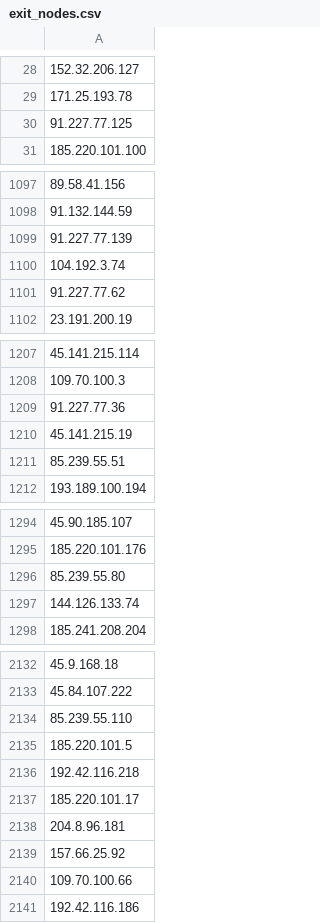
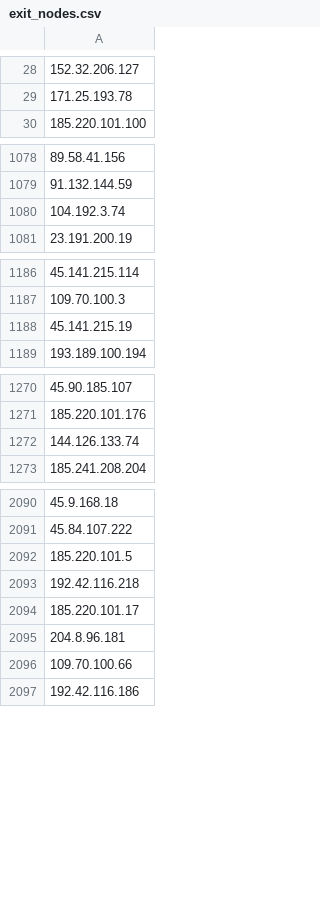
Before and after one commit to jjewitt/TOR_List, a CSV file: lists/exit_nodes.csv, drawn as a sheet; only a part is shown, gaps mark what is left out; removed rows and columns are numbered as before the commit, all else as after; the diff covers the shown part only; the diff names each change by its address in the sheet, - before the commit and + after, or states it on an @@ line.

```diff
--- a/lists/exit_nodes.csv
+++ b/lists/exit_nodes.csv
-row 30: 91.227.77.125
-A1080: 91.227.77.139
+A1080: 104.192.3.74
-row 1100: 104.192.3.74
-row 1101: 91.227.77.62
-A1188: 91.227.77.36
+A1188: 45.141.215.19
-row 1210: 45.141.215.19
-row 1211: 85.239.55.51
-A1272: 85.239.55.80
+A1272: 144.126.133.74
-row 1297: 144.126.133.74
-row 2134: 85.239.55.110
-A2096: 157.66.25.92
+A2096: 109.70.100.66
-row 2140: 109.70.100.66
```
Also changed, not shown: 2 added rows, 45 removed rows, 2 moved rows and 4 edited cells elsewhere in this file, lists/guard_nodes.csv, lists/recent_nodes.csv, 1 other file.
